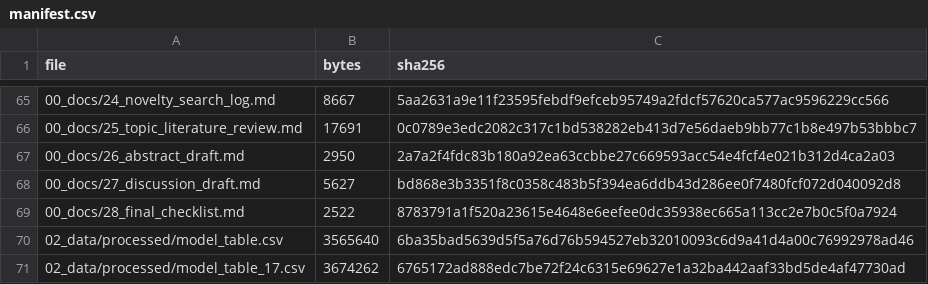
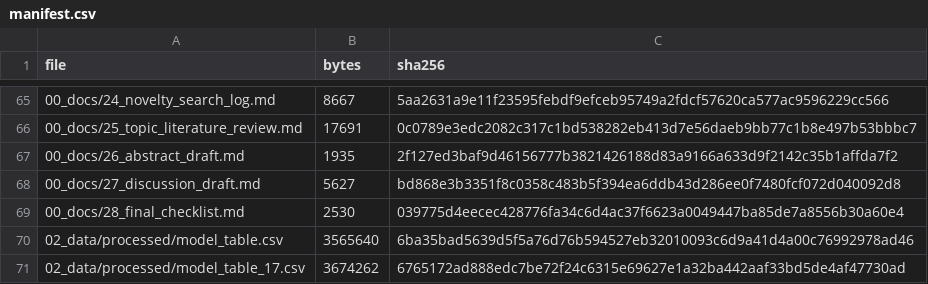
Before and after one commit to pranoti711/project3, a CSV file: 00_docs/manifest.csv, drawn as a sheet; only a part is shown, gaps mark what is left out.

```diff
--- a/00_docs/manifest.csv
+++ b/00_docs/manifest.csv
@@ -66,5 +66,5 @@ file,bytes,sha256
 00_docs/25_topic_literature_review.md,17691,0c0789e3edc2082c317c1bd538282eb413d7e56daeb9bb77c1b8e497b53bbbc7
-00_docs/26_abstract_draft.md,2950,2a7a2f4fdc83b180a92ea63ccbbe27c669593acc54e4fcf4e021b312d4ca2a03
+00_docs/26_abstract_draft.md,1935,2f127ed3baf9d46156777b3821426188d83a9166a633d9f2142c35b1affda7f2
 00_docs/27_discussion_draft.md,5627,bd868e3b3351f8c0358c483b5f394ea6ddb43d286ee0f7480fcf072d040092d8
-00_docs/28_final_checklist.md,2522,8783791a1f520a23615e4648e6eefee0dc35938ec665a113cc2e7b0c5f0a7924
+00_docs/28_final_checklist.md,2530,039775d4eecec428776fa34c6d4ac37f6623a0049447ba85de7a8556b30a60e4
 02_data/processed/model_table.csv,3565640,6ba35bad5639d5f5a76d76b594527eb32010093c6d9a41d4a00c76992978ad46
```
Also changed, not shown: 3 other files.
